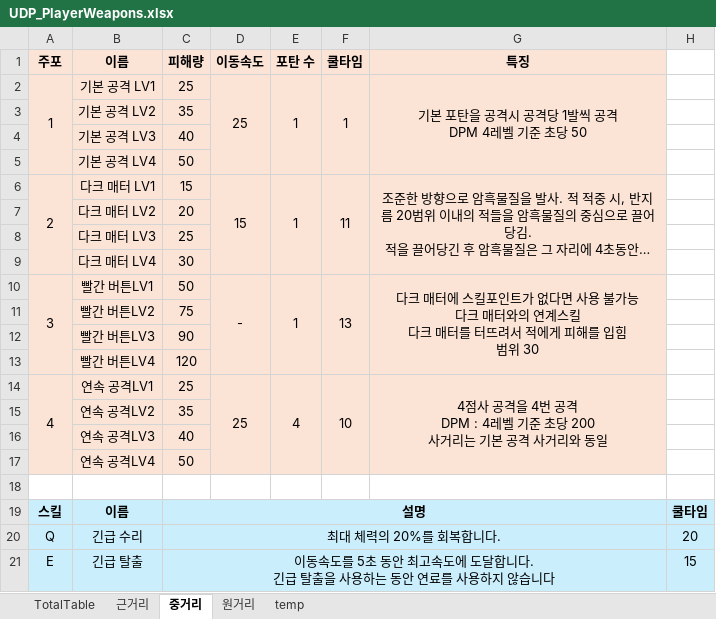
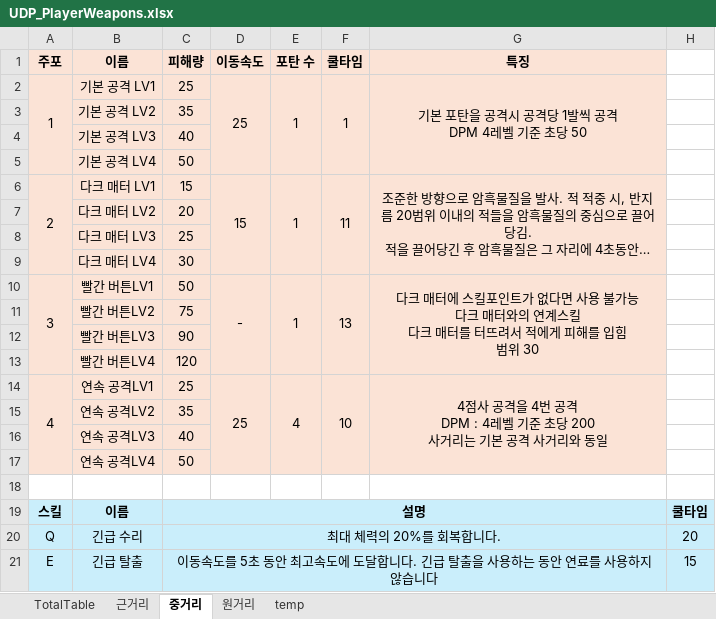
Before and after one commit to Liberty11346/UDP, an Excel workbook: 기획문서/UDP_PlayerWeapons.xlsx, sheet 중거리, drawn as a sheet; long unchanged cells end in …; values as stored, in another font and other column widths than the file's, no borders; the diff names each change by its address in the sheet, - before the commit and + after, or states it on an @@ line.

```diff
--- a/기획문서/UDP_PlayerWeapons.xlsx (sheet 중거리)
+++ b/기획문서/UDP_PlayerWeapons.xlsx (sheet 중거리)
-C21 (피해량): …않습니다
+C21 (피해량): …않습니다
```
Also changed, not shown: sheet TotalTable.
